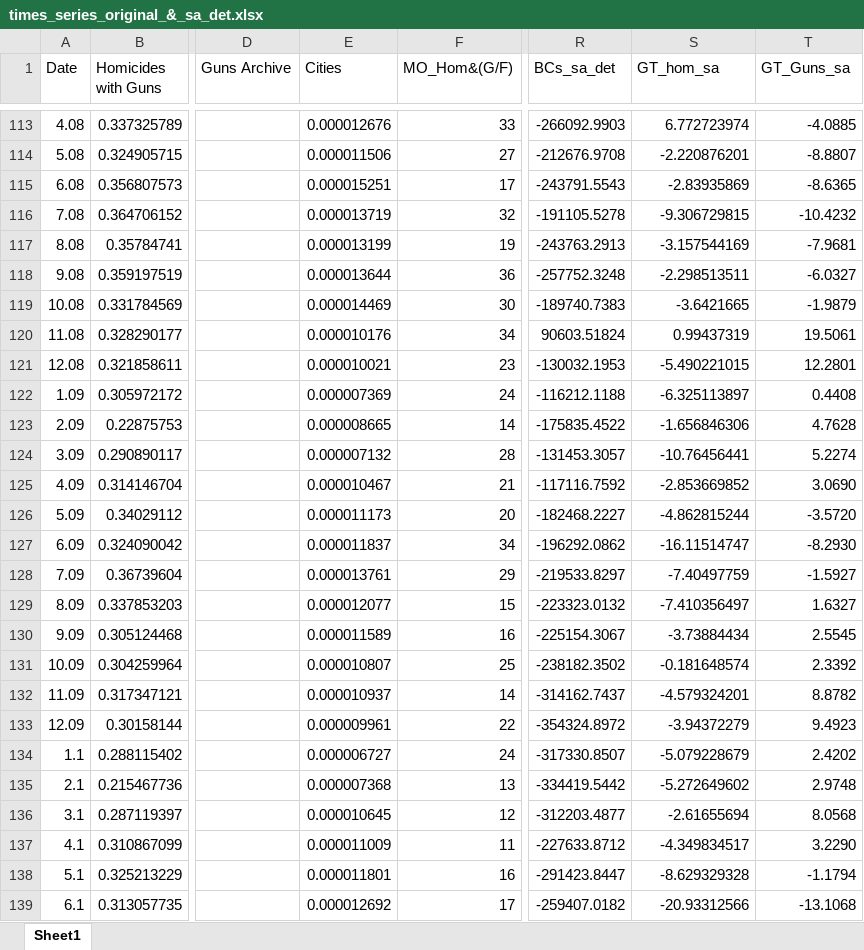
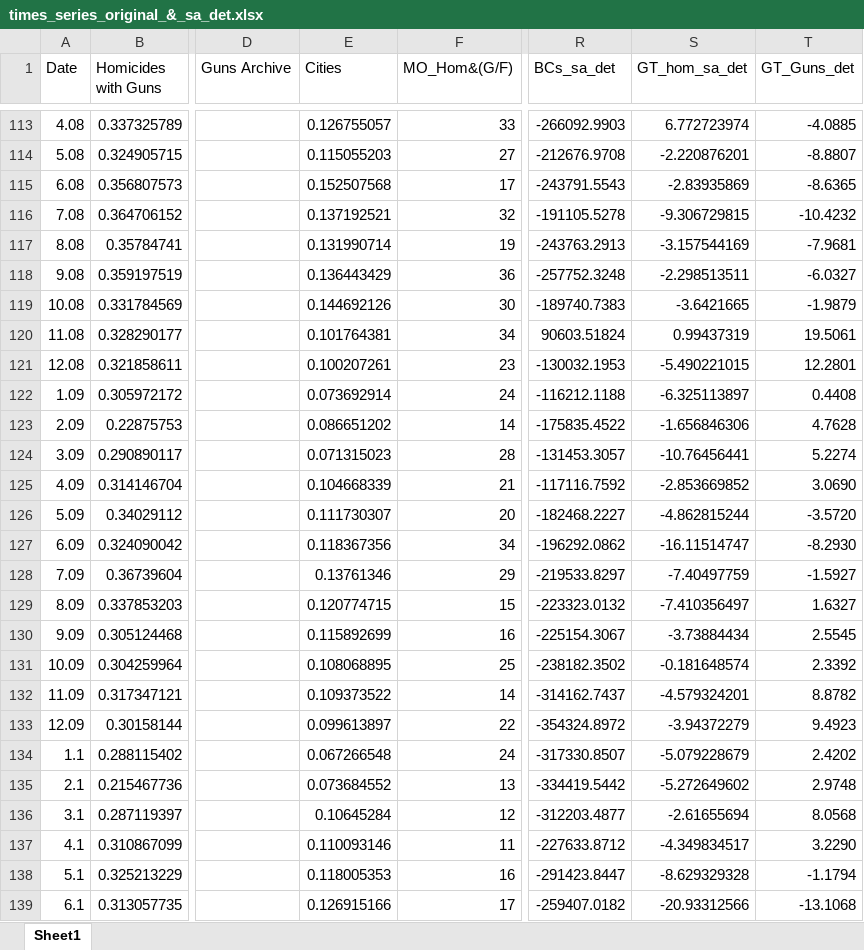
Before and after one commit to dynamicalsystemslaboratory/Homicides-with-firearm, an Excel workbook: times_series_original_&_sa_det.xlsx, sheet Sheet1, drawn as a sheet; only a part is shown, gaps mark what is left out; values as stored, in another font and other column widths than the file's, no borders; the diff covers the shown part only; the diff names each change by its address in the sheet, - before the commit and + after, or states it on an @@ line.

```diff
--- a/times_series_original_&_sa_det.xlsx (sheet Sheet1)
+++ b/times_series_original_&_sa_det.xlsx (sheet Sheet1)
-S1: GT_hom_sa
+S1: GT_hom_sa_det
-T1: GT_Guns_sa
+T1: GT_Guns_det
-E113 (Cities): 0.000012676
+E113 (Cities): 0.126755057
-E114 (Cities): 0.000011506
+E114 (Cities): 0.115055203
-E115 (Cities): 0.000015251
+E115 (Cities): 0.152507568
-E116 (Cities): 0.000013719
+E116 (Cities): 0.137192521
-E117 (Cities): 0.000013199
+E117 (Cities): 0.131990714
-E118 (Cities): 0.000013644
+E118 (Cities): 0.136443429
-E119 (Cities): 0.000014469
+E119 (Cities): 0.144692126
-E120 (Cities): 0.000010176
+E120 (Cities): 0.101764381
-E121 (Cities): 0.000010021
+E121 (Cities): 0.100207261
-E122 (Cities): 0.000007369
+E122 (Cities): 0.073692914
-E123 (Cities): 0.000008665
+E123 (Cities): 0.086651202
-E124 (Cities): 0.000007132
+E124 (Cities): 0.071315023
-E125 (Cities): 0.000010467
+E125 (Cities): 0.104668339
-E126 (Cities): 0.000011173
+E126 (Cities): 0.111730307
-E127 (Cities): 0.000011837
+E127 (Cities): 0.118367356
-E128 (Cities): 0.000013761
+E128 (Cities): 0.13761346
-E129 (Cities): 0.000012077
+E129 (Cities): 0.120774715
-E130 (Cities): 0.000011589
+E130 (Cities): 0.115892699
-E131 (Cities): 0.000010807
+E131 (Cities): 0.108068895
-E132 (Cities): 0.000010937
+E132 (Cities): 0.109373522
-E133 (Cities): 0.000009961
+E133 (Cities): 0.099613897
-E134 (Cities): 0.000006727
+E134 (Cities): 0.067266548
-E135 (Cities): 0.000007368
+E135 (Cities): 0.073684552
-E136 (Cities): 0.000010645
+E136 (Cities): 0.10645284
-E137 (Cities): 0.000011009
+E137 (Cities): 0.110093146
-E138 (Cities): 0.000011801
+E138 (Cities): 0.118005353
-E139 (Cities): 0.000012692
+E139 (Cities): 0.126915166
```
Also changed, not shown: 13 removed rows and 153 edited cells elsewhere in this sheet, 1 other file.
